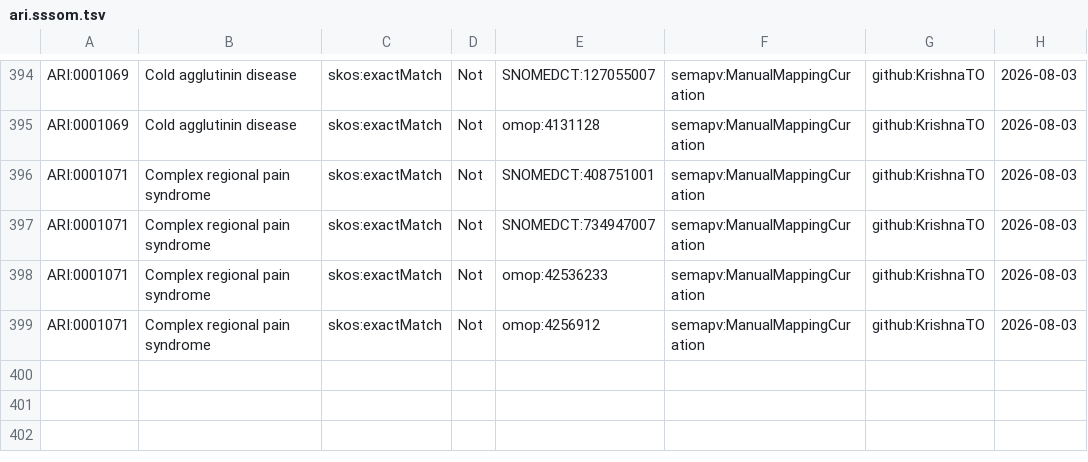
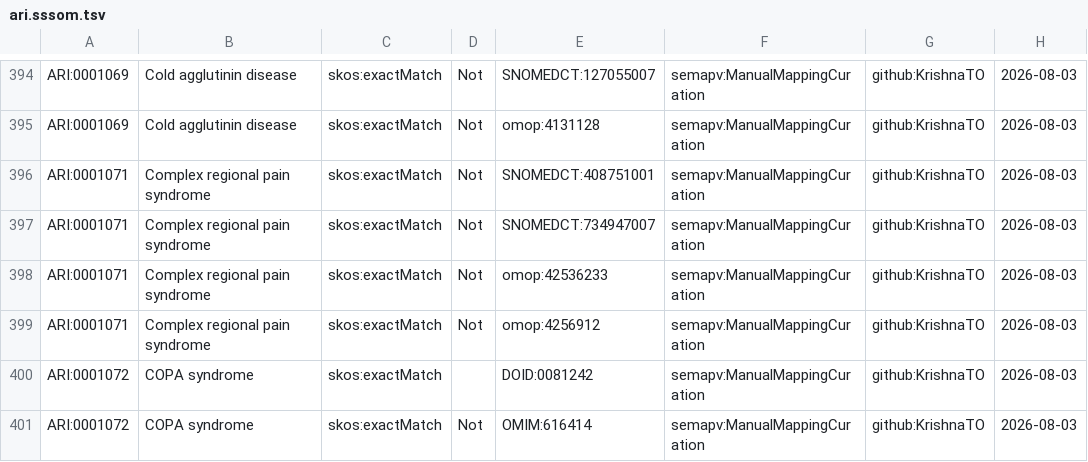
Before and after one commit to KrishnaTO/ARI, a TSV file: mappings/ari.sssom.tsv, drawn as a sheet; only a part is shown, gaps mark what is left out.

Commit message:
Cross-reference mappings (mappings review)

```diff
--- a/mappings/ari.sssom.tsv
+++ b/mappings/ari.sssom.tsv
@@ -399 +399,3 @@ ARI:0001071	Complex regional pain syndrome	skos:exactMatch	Not	omop:42536233	sem
 ARI:0001071	Complex regional pain syndrome	skos:exactMatch	Not	omop:4256912	semapv:ManualMappingCuration	github:KrishnaTO	2026-08-03
+ARI:0001072	COPA syndrome	skos:exactMatch		DOID:0081242	semapv:ManualMappingCuration	github:KrishnaTO	2026-08-03
+ARI:0001072	COPA syndrome	skos:exactMatch	Not	OMIM:616414	semapv:ManualMappingCuration	github:KrishnaTO	2026-08-03
```
